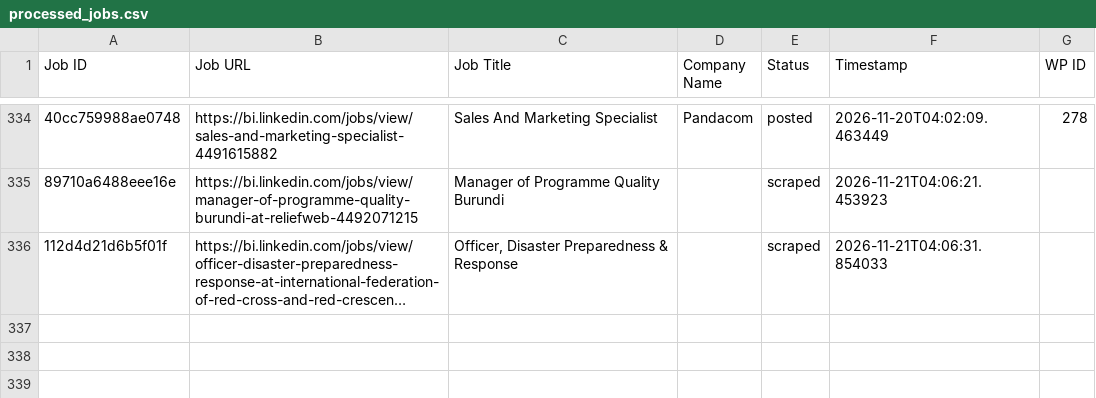
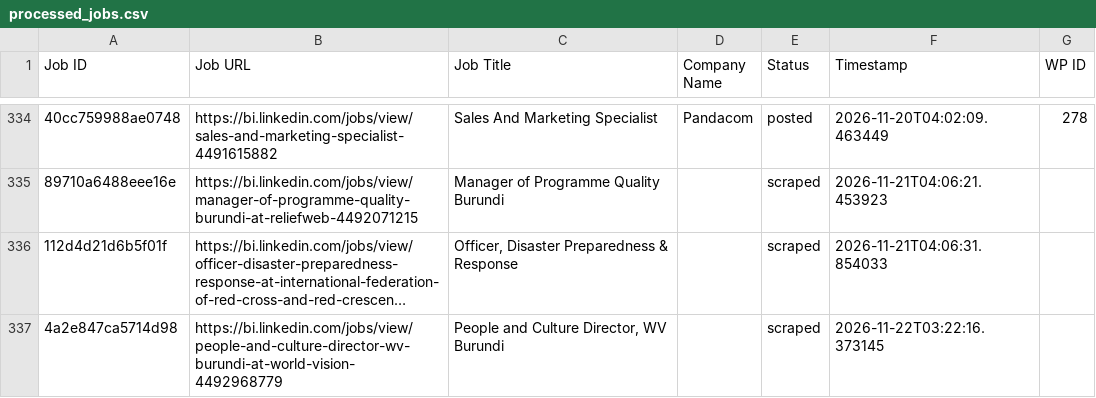
Before and after one commit to innovationinc2000/bi, a CSV file: processed_jobs.csv, drawn as a sheet; only a part is shown, gaps mark what is left out; long unchanged cells end in …; the diff names each change by its address in the sheet, - before the commit and + after, or states it on an @@ line.

```diff
--- a/processed_jobs.csv
+++ b/processed_jobs.csv
+row 337: 4a2e847ca5714d98 | https://bi.linkedin.com/jobs/view/people-and-culture-director-wv-burundi-at-world-vision-4492968779 | People and Culture Director, WV Burundi |  | scraped | 2026-11-22T03:22:16.373145
```
